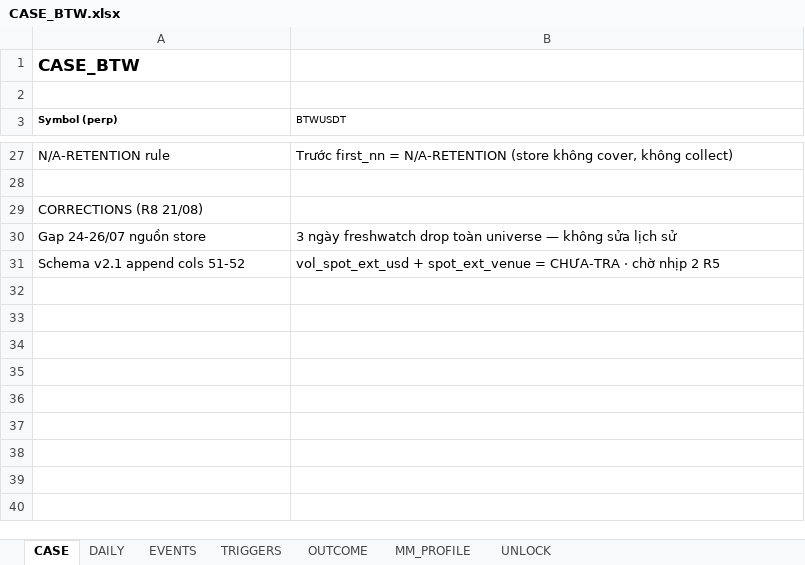
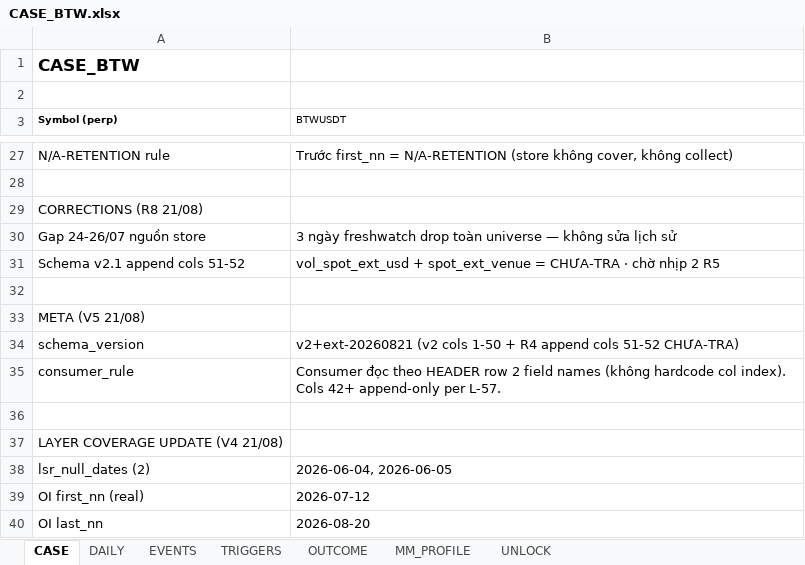
Before and after one commit to Tienbui228/whale_data, an Excel workbook: docs/case_files/CASE_BTW.xlsx, sheet CASE, drawn as a sheet; only a part is shown, gaps mark what is left out; values as stored, in another font and other column widths than the file's, no borders; the diff names each change by its address in the sheet, - before the commit and + after, or states it on an @@ line.

```diff
--- a/docs/case_files/CASE_BTW.xlsx (sheet CASE)
+++ b/docs/case_files/CASE_BTW.xlsx (sheet CASE)
+row 32: (empty)
+row 33: META (V5 21/08)
+row 34: schema_version | v2+ext-20260821 (v2 cols 1-50 + R4 append cols 51-52 CHƯA-TRA)
+row 35: consumer_rule | Consumer đọc theo HEADER row 2 field names (không hardcode col index). Cols 42+ append-only per L-57.
+row 36: (empty)
+row 37: LAYER COVERAGE UPDATE (V4 21/08)
+row 38: lsr_null_dates (2) | 2026-06-04, 2026-06-05
+row 39: OI first_nn (real) | 2026-07-12
+row 40: OI last_nn | 2026-08-20
```
Also changed, not shown: docs/case_files/CASE_AKE.xlsx, docs/case_files/CASE_BANK.xlsx, 10 other files.
